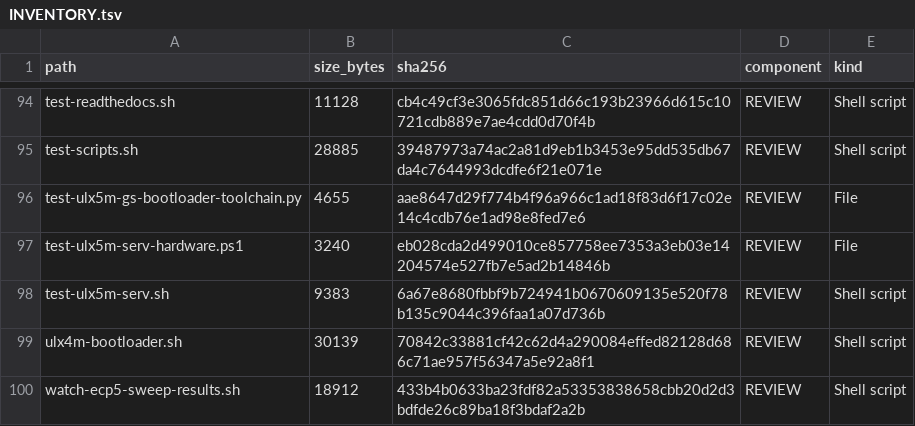
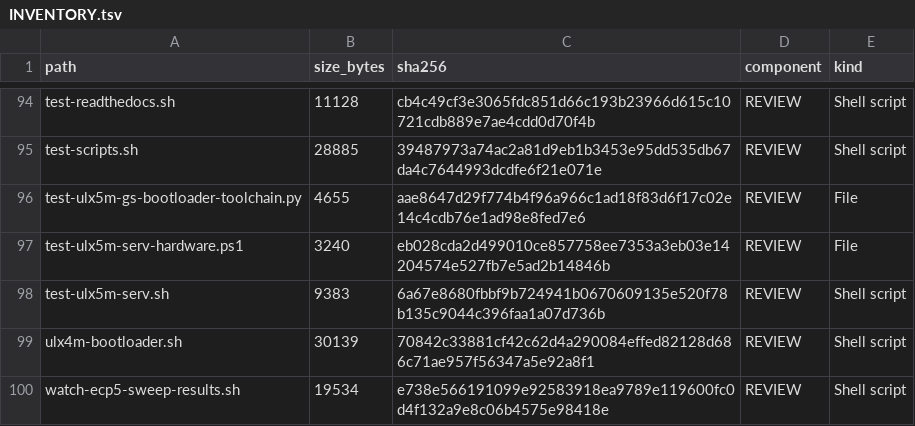
Before and after one commit to gojimmypi/Hazard3-Doom, a TSV file: scripts/INVENTORY.tsv, drawn as a sheet; only a part is shown, gaps mark what is left out; the diff covers the shown part only.

```diff
--- a/scripts/INVENTORY.tsv
+++ b/scripts/INVENTORY.tsv
@@ -99,2 +99,2 @@ test-ulx5m-serv.sh	9383	6a67e8680fbbf9b724941b0670609135e520f78b135c9044c396faa1
 ulx4m-bootloader.sh	30139	70842c33881cf42c62d4a290084effed82128d686c71ae957f56347a5e92a8f1	REVIEW	Shell script
-watch-ecp5-sweep-results.sh	18912	433b4b0633ba23fdf82a53353838658cbb20d2d3bdfde26c89ba18f3bdaf2a2b	REVIEW	Shell script
+watch-ecp5-sweep-results.sh	19534	e738e566191099e92583918ea9789e119600fc0d4f132a9e8c06b4575e98418e	REVIEW	Shell script
```
Also changed, not shown: 18 edited cells elsewhere in this file, 33 other files.
